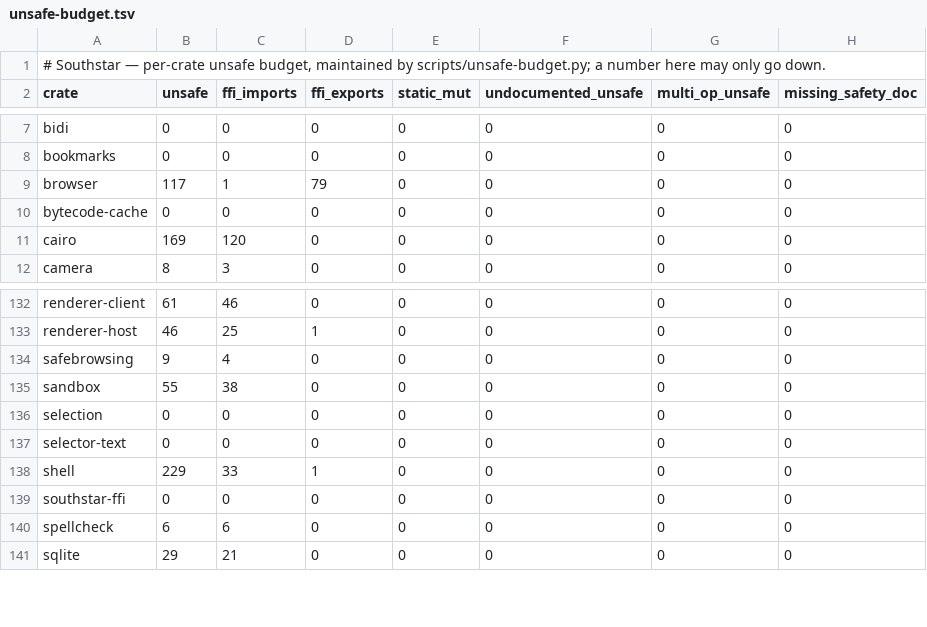
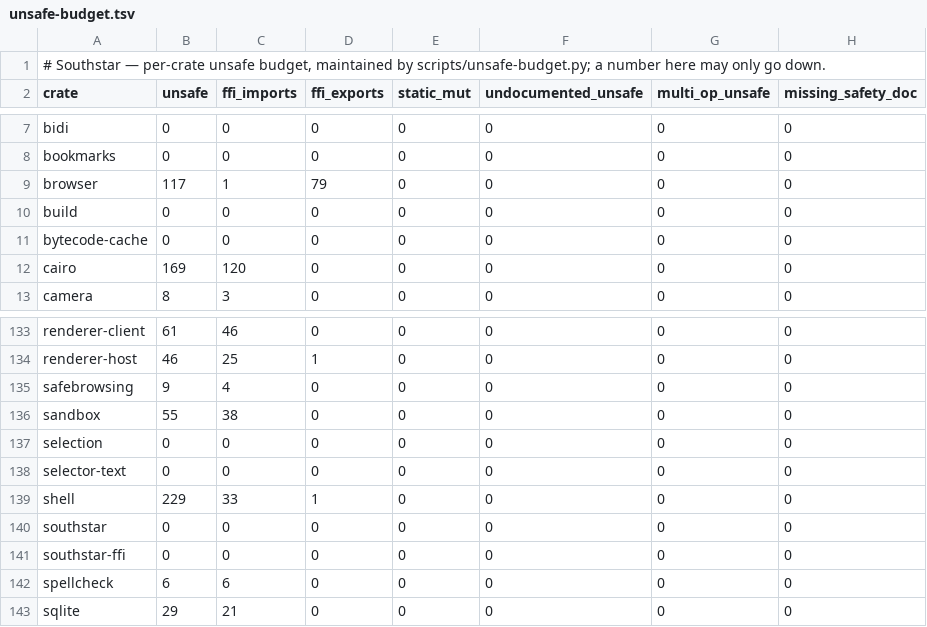
Before and after one commit to nordstjernen-web/southstar-browser, a TSV file: rust/unsafe-budget.tsv, drawn as a sheet; only a part is shown, gaps mark what is left out; the diff names each change by its address in the sheet, - before the commit and + after, or states it on an @@ line.

```diff
--- a/rust/unsafe-budget.tsv
+++ b/rust/unsafe-budget.tsv
+row 10: build | 0 | 0 | 0 | 0 | 0 | 0 | 0
+row 140: southstar | 0 | 0 | 0 | 0 | 0 | 0 | 0
```
Also changed, not shown: 1 other file.
